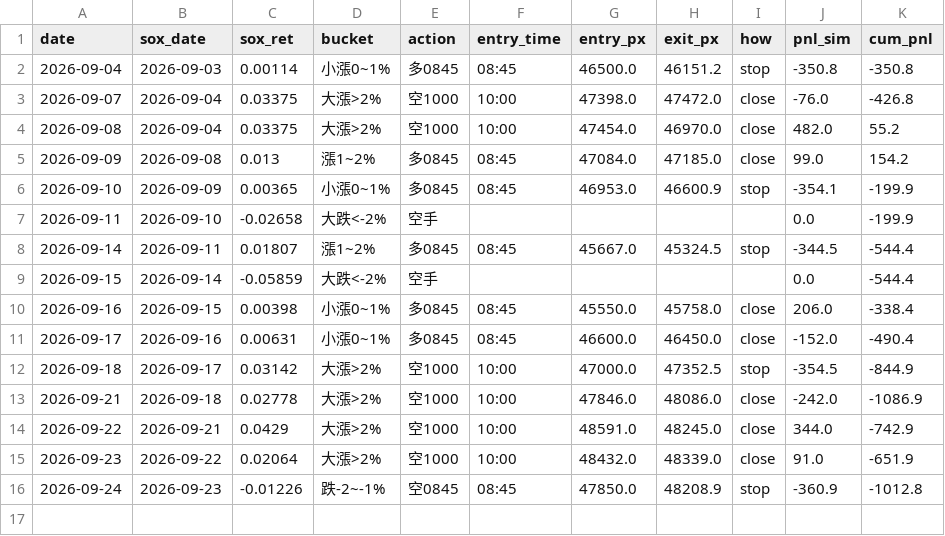
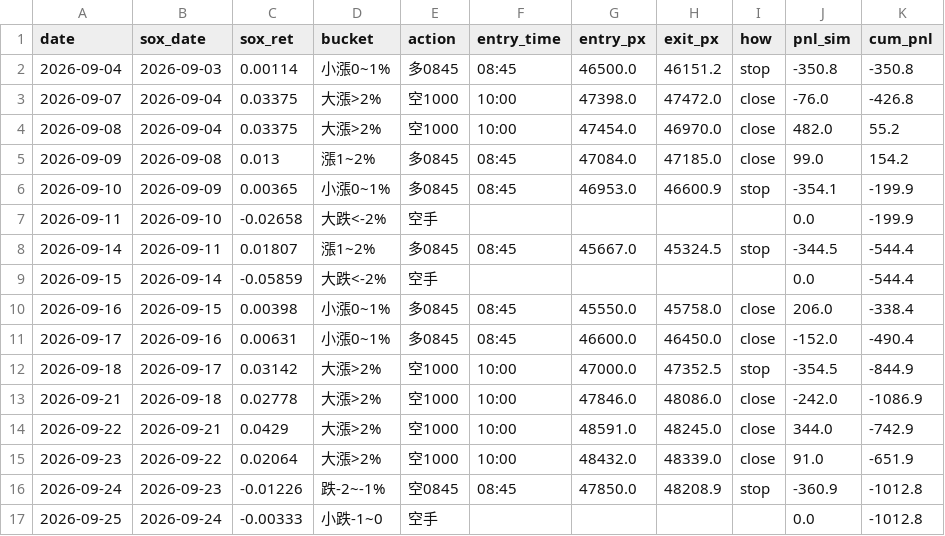
Before and after one commit to shihpc/taiwan-backtest, a CSV file: walkforward/ledger.csv, drawn as a sheet.

```diff
--- a/walkforward/ledger.csv
+++ b/walkforward/ledger.csv
@@ -16 +16,2 @@ date,sox_date,sox_ret,bucket,action,entry_time,entry_px,exit_px,how,pnl_sim,cum_
 2026-09-24,2026-09-23,-0.01226,跌-2~-1%,空0845,08:45,47850.0,48208.9,stop,-360.9,-1012.8
+2026-09-25,2026-09-24,-0.00333,小跌-1~0,空手,,,,,0.0,-1012.8
```
